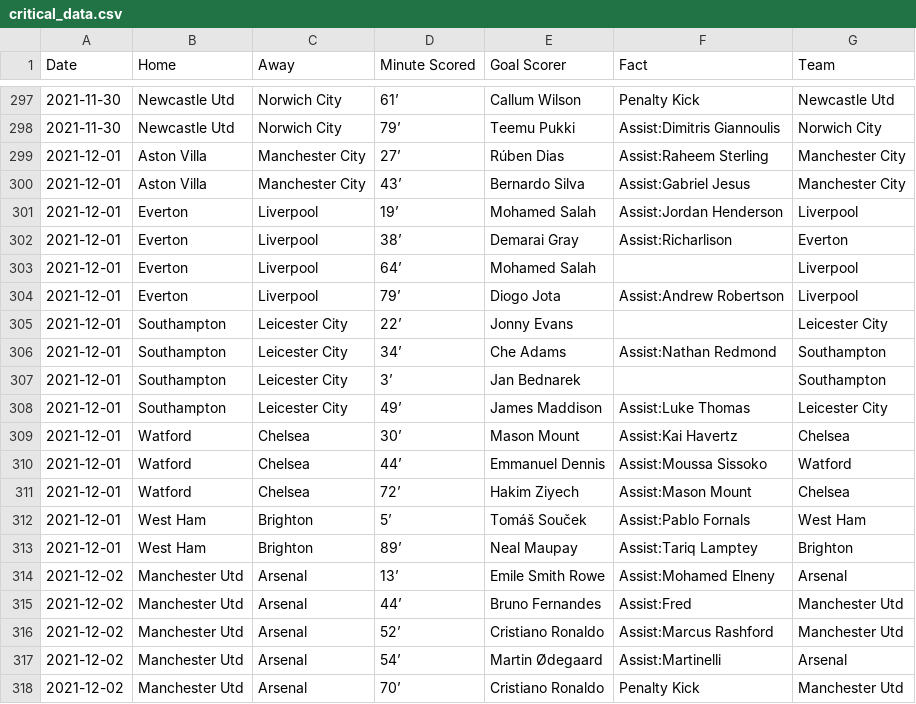
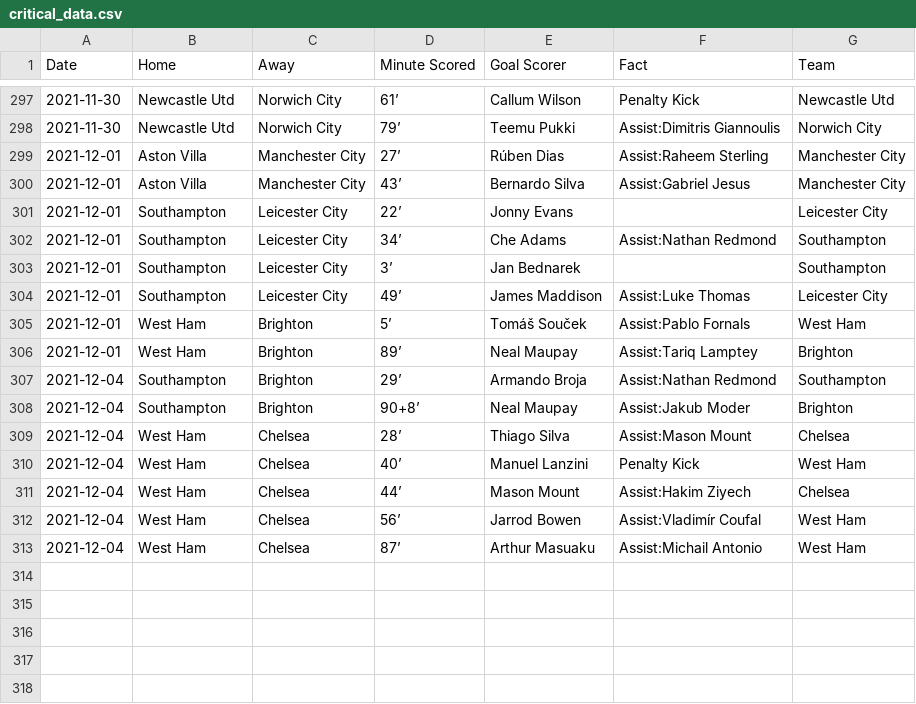
Before and after one commit to marvel308/marvel308.github.io, a CSV file: critical_data.csv, drawn as a sheet; only a part is shown, gaps mark what is left out.

```diff
--- a/critical_data.csv
+++ b/critical_data.csv
@@ -300,6 +300,2 @@ Date,Home,Away,Minute Scored,Goal Scorer,Fact,Team
 2021-12-01,Aston Villa,Manchester City,43’,Bernardo Silva,Assist:Gabriel Jesus,Manchester City
-2021-12-01,Everton,Liverpool,19’,Mohamed Salah,Assist:Jordan Henderson,Liverpool
-2021-12-01,Everton,Liverpool,38’,Demarai Gray,Assist:Richarlison,Everton
-2021-12-01,Everton,Liverpool,64’,Mohamed Salah,,Liverpool
-2021-12-01,Everton,Liverpool,79’,Diogo Jota,Assist:Andrew Robertson,Liverpool
 2021-12-01,Southampton,Leicester City,22’,Jonny Evans,,Leicester City
@@ -308,11 +304,10 @@ Date,Home,Away,Minute Scored,Goal Scorer,Fact,Team
 2021-12-01,Southampton,Leicester City,49’,James Maddison,Assist:Luke Thomas,Leicester City
-2021-12-01,Watford,Chelsea,30’,Mason Mount,Assist:Kai Havertz,Chelsea
-2021-12-01,Watford,Chelsea,44’,Emmanuel Dennis,Assist:Moussa Sissoko,Watford
-2021-12-01,Watford,Chelsea,72’,Hakim Ziyech,Assist:Mason Mount,Chelsea
 2021-12-01,West Ham,Brighton,5’,Tomáš Souček,Assist:Pablo Fornals,West Ham
 2021-12-01,West Ham,Brighton,89’,Neal Maupay,Assist:Tariq Lamptey,Brighton
-2021-12-02,Manchester Utd,Arsenal,13’,Emile Smith Rowe,Assist:Mohamed Elneny,Arsenal
-2021-12-02,Manchester Utd,Arsenal,44’,Bruno Fernandes,Assist:Fred,Manchester Utd
-2021-12-02,Manchester Utd,Arsenal,52’,Cristiano Ronaldo,Assist:Marcus Rashford,Manchester Utd
-2021-12-02,Manchester Utd,Arsenal,54’,Martin Ødegaard,Assist:Martinelli,Arsenal
-2021-12-02,Manchester Utd,Arsenal,70’,Cristiano Ronaldo,Penalty Kick,Manchester Utd
+2021-12-04,Southampton,Brighton,29’,Armando Broja,Assist:Nathan Redmond,Southampton
+2021-12-04,Southampton,Brighton,90+8’,Neal Maupay,Assist:Jakub Moder,Brighton
+2021-12-04,West Ham,Chelsea,28’,Thiago Silva,Assist:Mason Mount,Chelsea
+2021-12-04,West Ham,Chelsea,40’,Manuel Lanzini,Penalty Kick,West Ham
+2021-12-04,West Ham,Chelsea,44’,Mason Mount,Assist:Hakim Ziyech,Chelsea
+2021-12-04,West Ham,Chelsea,56’,Jarrod Bowen,Assist:Vladimír Coufal,West Ham
+2021-12-04,West Ham,Chelsea,87’,Arthur Masuaku,Assist:Michail Antonio,West Ham
```
Also changed, not shown: data.csv.
